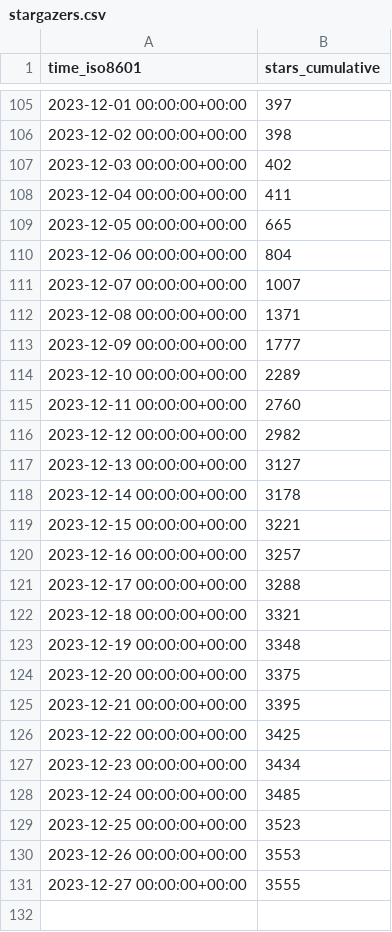
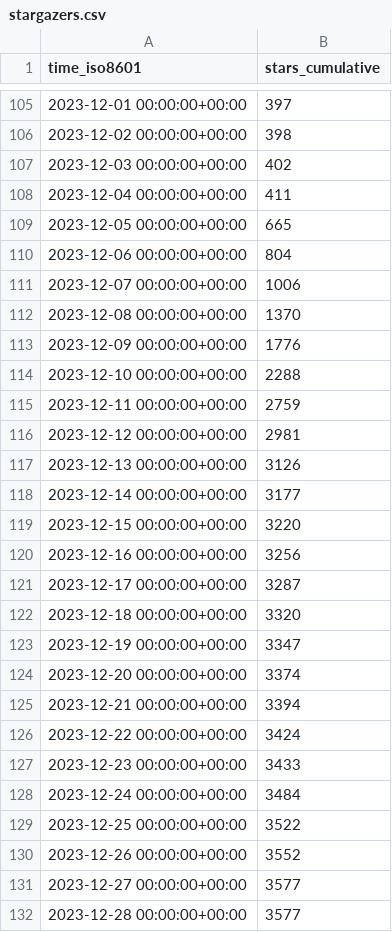
Before and after one commit to hokhyk/superduperdb, a CSV file: SuperDuperDB/superduperdb/ghrs-data/stargazers.csv, drawn as a sheet; only a part is shown, gaps mark what is left out.

```diff
--- a/SuperDuperDB/superduperdb/ghrs-data/stargazers.csv
+++ b/SuperDuperDB/superduperdb/ghrs-data/stargazers.csv
@@ -110,22 +110,23 @@ time_iso8601,stars_cumulative
 2023-12-06 00:00:00+00:00,804
-2023-12-07 00:00:00+00:00,1007
-2023-12-08 00:00:00+00:00,1371
-2023-12-09 00:00:00+00:00,1777
-2023-12-10 00:00:00+00:00,2289
-2023-12-11 00:00:00+00:00,2760
-2023-12-12 00:00:00+00:00,2982
-2023-12-13 00:00:00+00:00,3127
-2023-12-14 00:00:00+00:00,3178
-2023-12-15 00:00:00+00:00,3221
-2023-12-16 00:00:00+00:00,3257
-2023-12-17 00:00:00+00:00,3288
-2023-12-18 00:00:00+00:00,3321
-2023-12-19 00:00:00+00:00,3348
-2023-12-20 00:00:00+00:00,3375
-2023-12-21 00:00:00+00:00,3395
-2023-12-22 00:00:00+00:00,3425
-2023-12-23 00:00:00+00:00,3434
-2023-12-24 00:00:00+00:00,3485
-2023-12-25 00:00:00+00:00,3523
-2023-12-26 00:00:00+00:00,3553
-2023-12-27 00:00:00+00:00,3555
+2023-12-07 00:00:00+00:00,1006
+2023-12-08 00:00:00+00:00,1370
+2023-12-09 00:00:00+00:00,1776
+2023-12-10 00:00:00+00:00,2288
+2023-12-11 00:00:00+00:00,2759
+2023-12-12 00:00:00+00:00,2981
+2023-12-13 00:00:00+00:00,3126
+2023-12-14 00:00:00+00:00,3177
+2023-12-15 00:00:00+00:00,3220
+2023-12-16 00:00:00+00:00,3256
+2023-12-17 00:00:00+00:00,3287
+2023-12-18 00:00:00+00:00,3320
+2023-12-19 00:00:00+00:00,3347
+2023-12-20 00:00:00+00:00,3374
+2023-12-21 00:00:00+00:00,3394
+2023-12-22 00:00:00+00:00,3424
+2023-12-23 00:00:00+00:00,3433
+2023-12-24 00:00:00+00:00,3484
+2023-12-25 00:00:00+00:00,3522
+2023-12-26 00:00:00+00:00,3552
+2023-12-27 00:00:00+00:00,3577
+2023-12-28 00:00:00+00:00,3577
```
Also changed, not shown: SuperDuperDB/superduperdb/ghrs-data/forks.csv.
